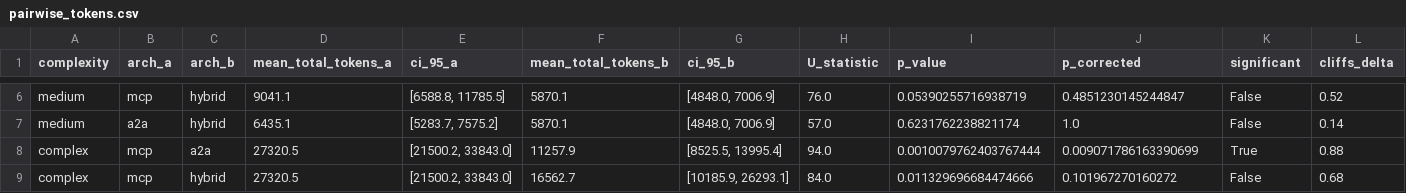
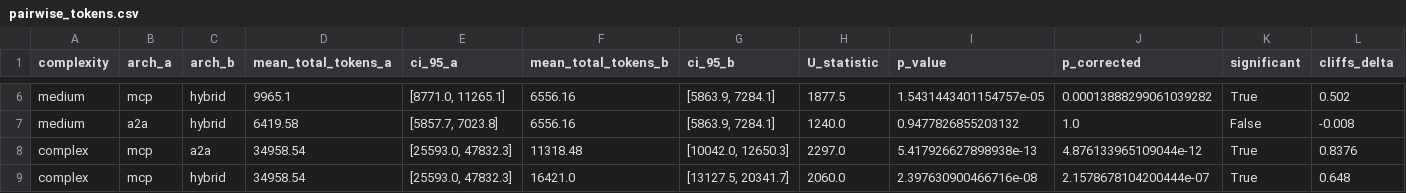
Before and after one commit to IvanDobrovolsky/mcp-vs-a2a-bench, a CSV file: paper/figures/pairwise_tokens.csv, drawn as a sheet; only a part is shown, gaps mark what is left out; the diff covers the shown part only; the diff names each change by its address in the sheet, - before the commit and + after, or states it on an @@ line.

Commit message:
Final benchmark results: 450 executions, 0 failures, $24.76 total cost
30 queries x 3 architectures x 5 runs. Key findings (n=50 per cell):

Latency:
- Simple: MCP 8.9s vs A2A 19.8s (p<0.0001, δ=-0.90, large)
- Medium: MCP 30.3s vs A2A 36.0s (p=0.0001, δ=-0.51, large)
- Complex: A2A 45.1s vs MCP 51.8s (crossover, δ=+0.29, small)

Token usage (the killer finding):
- Complex: MCP 34,959 vs A2A 11,318 (p<0.0001, δ=+0.84, large)
- MCP uses 3.1x more tokens due to single context window bloat

Cost:
- Complex: MCP $0.130 vs A2A $0.079 (39% cheaper with A2A)

100% success rate across all 450 executions.

```diff
--- a/paper/figures/pairwise_tokens.csv
+++ b/paper/figures/pairwise_tokens.csv
-D6 (mean_total_tokens_a): 9041.1
+D6 (mean_total_tokens_a): 9965.1
-E6 (ci_95_a): [6588.8, 11785.5]
+E6 (ci_95_a): [8771.0, 11265.1]
-F6:F7 (mean_total_tokens_b): 5870.1
+F6:F7 (mean_total_tokens_b): 6556.16
-G6:G7 (ci_95_b): [4848.0, 7006.9]
+G6:G7 (ci_95_b): [5863.9, 7284.1]
-H6 (U_statistic): 76.0
+H6 (U_statistic): 1877.5
-I6 (p_value): 0.05390255716938719
+I6 (p_value): 1.5431443401154757e-05
-J6 (p_corrected): 0.4851230145244847
+J6 (p_corrected): 0.00013888299061039282
-K6 (significant): False
+K6 (significant): True
-L6 (cliffs_delta): 0.52
+L6 (cliffs_delta): 0.502
-D7 (mean_total_tokens_a): 6435.1
+D7 (mean_total_tokens_a): 6419.58
-E7 (ci_95_a): [5283.7, 7575.2]
+E7 (ci_95_a): [5857.7, 7023.8]
-H7 (U_statistic): 57.0
+H7 (U_statistic): 1240.0
-I7 (p_value): 0.6231762238821174
+I7 (p_value): 0.9477826855203132
-L7 (cliffs_delta): 0.14
+L7 (cliffs_delta): -0.008
-D8:D9 (mean_total_tokens_a): 27320.5
+D8:D9 (mean_total_tokens_a): 34958.54
-E8:E9 (ci_95_a): [21500.2, 33843.0]
+E8:E9 (ci_95_a): [25593.0, 47832.3]
-F8 (mean_total_tokens_b): 11257.9
+F8 (mean_total_tokens_b): 11318.48
-G8 (ci_95_b): [8525.5, 13995.4]
+G8 (ci_95_b): [10042.0, 12650.3]
-H8 (U_statistic): 94.0
+H8 (U_statistic): 2297.0
-I8 (p_value): 0.0010079762403767444
+I8 (p_value): 5.417926627898938e-13
-J8 (p_corrected): 0.009071786163390699
+J8 (p_corrected): 4.876133965109044e-12
-L8 (cliffs_delta): 0.88
+L8 (cliffs_delta): 0.8376
-F9 (mean_total_tokens_b): 16562.7
+F9 (mean_total_tokens_b): 16421.0
-G9 (ci_95_b): [10185.9, 26293.1]
+G9 (ci_95_b): [13127.5, 20341.7]
-H9 (U_statistic): 84.0
+H9 (U_statistic): 2060.0
-I9 (p_value): 0.011329696684474666
+I9 (p_value): 2.397630900466716e-08
-J9 (p_corrected): 0.101967270160272
+J9 (p_corrected): 2.1578678104200444e-07
-K9 (significant): False
+K9 (significant): True
-L9 (cliffs_delta): 0.68
+L9 (cliffs_delta): 0.648
```
Also changed, not shown: 46 edited cells elsewhere in this file, paper/figures/pairwise_latency.csv, paper/figures/summary_table.csv, 13 other files.
